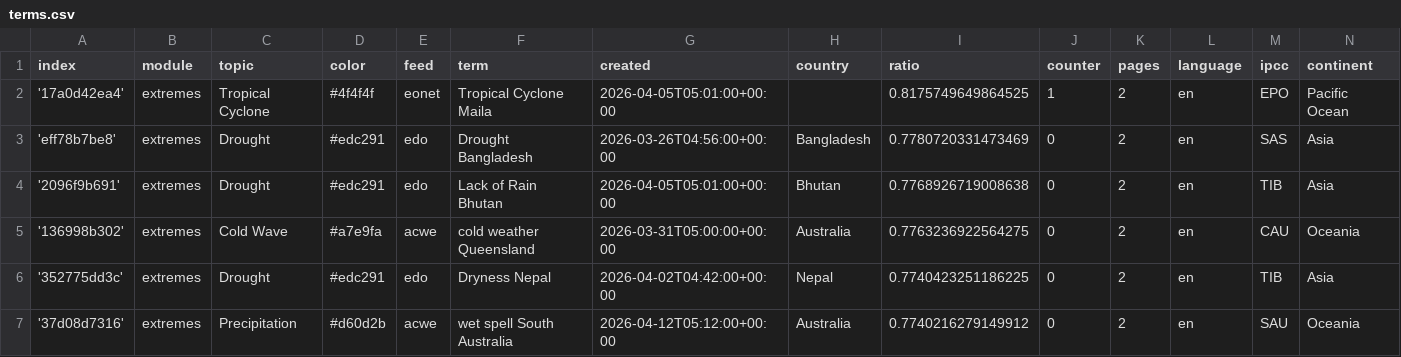
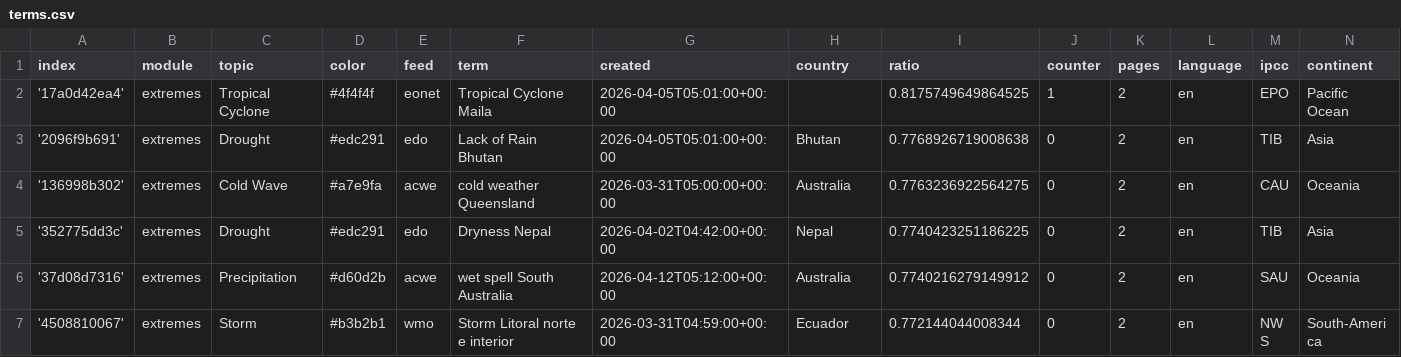
Before and after one commit to pg-ufr-news/extremeWhisperer, a CSV file: terms.csv, drawn as a sheet; only a part is shown; the shorter side is filled out with more unchanged rows; the diff names each change by its address in the sheet, - before the commit and + after, or states it on an @@ line.

```diff
--- a/terms.csv
+++ b/terms.csv
-row 3: 'eff78b7be8' | extremes | Drought | #edc291 | edo | Drought Bangladesh | 2026-03-26T04:56:00+00:00 | Bangladesh | 0.7780720331473469 | 0 | 2 | en | SAS | Asia
```
Also changed, not shown: cxsv/news_2026_04.csv.
